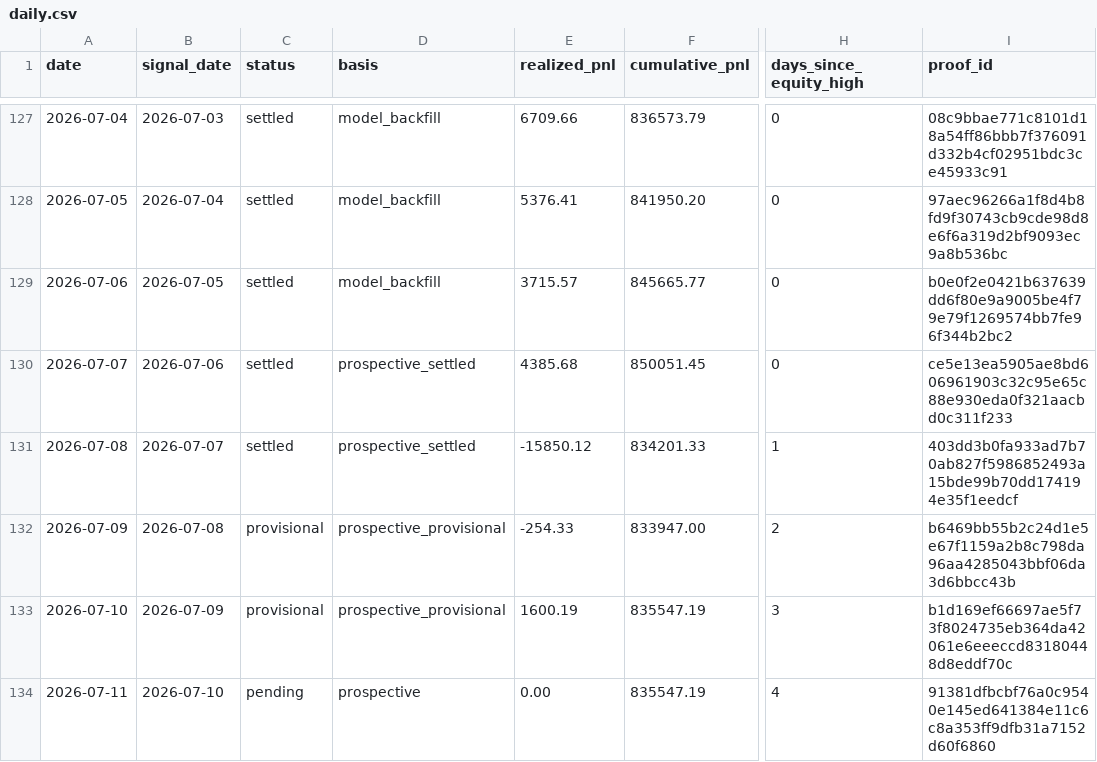
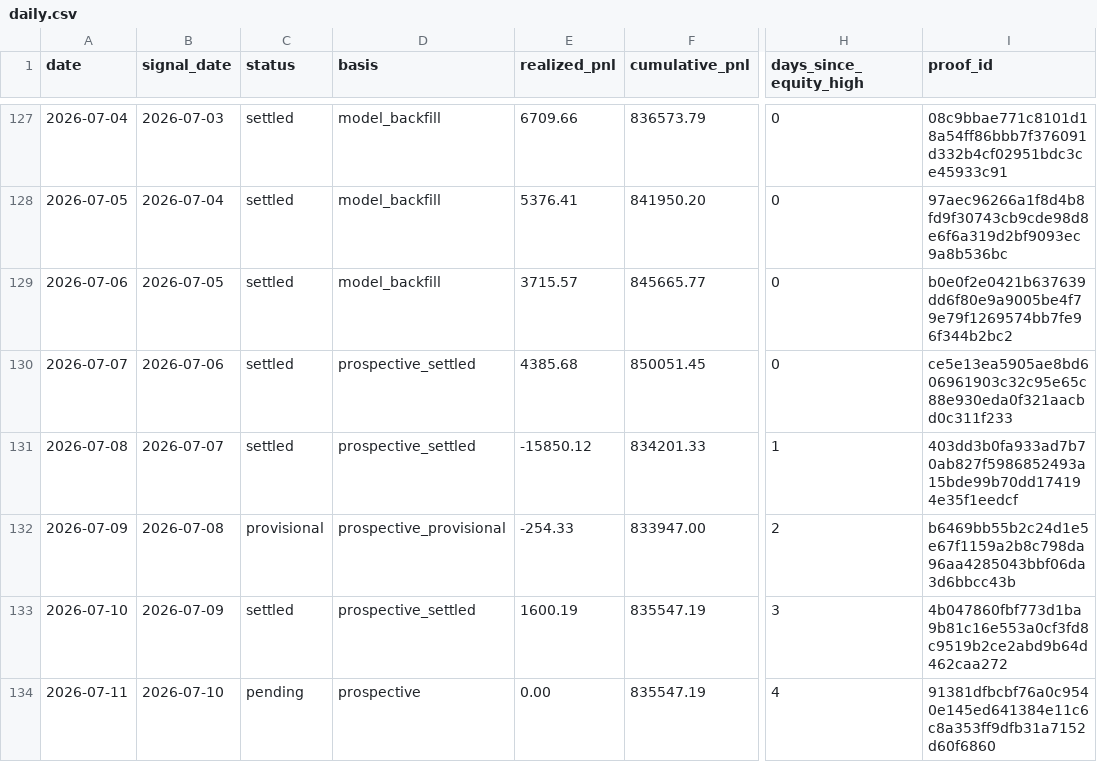
Before and after one commit to jameskim247/ptp-track-record, a CSV file: data/daily.csv, drawn as a sheet; only a part is shown, gaps mark what is left out; the diff names each change by its address in the sheet, - before the commit and + after, or states it on an @@ line.

```diff
--- a/data/daily.csv
+++ b/data/daily.csv
-C133 (status): provisional
+C133 (status): settled
-D133 (basis): prospective_provisional
+D133 (basis): prospective_settled
-I133 (proof_id): b1d169ef66697ae5f73f8024735eb364da42061e6eeeccd83180448d8eddf70c
+I133 (proof_id): 4b047860fbf773d1ba9b81c16e553a0cf3fd8c9519b2ce2abd9b64d462caa272
```
Also changed, not shown: data/monthly.csv, data/summary.csv, 5 other files.
